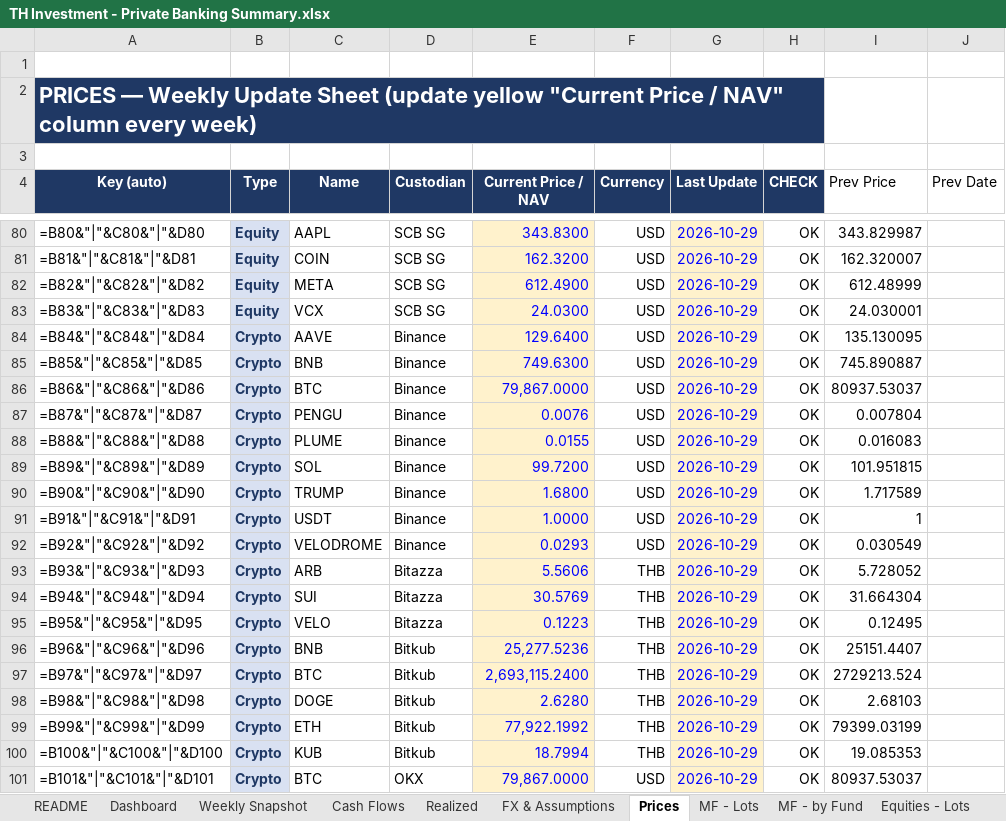
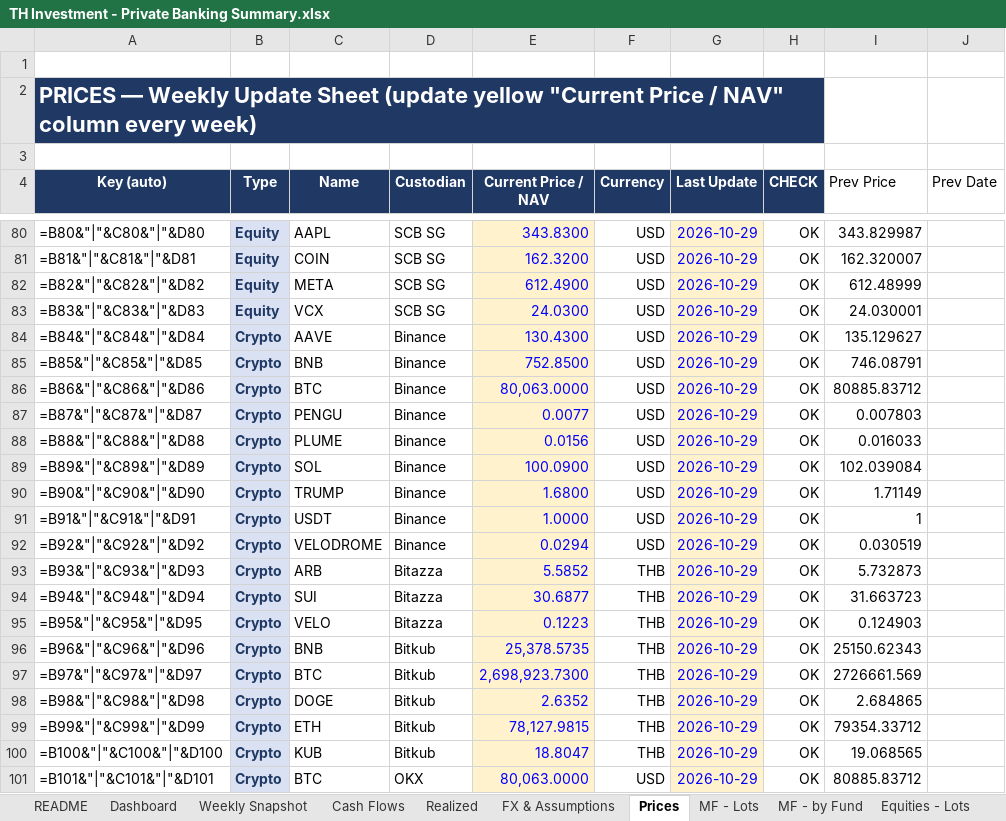
Before and after one commit to vsupakatitham-cloud/investment-dashboard, an Excel workbook: TH Investment - Private Banking Summary.xlsx, sheet Prices, drawn as a sheet; only a part is shown, gaps mark what is left out; values as stored, in another font and other column widths than the file's, no borders; formulas without a stored value are shown as written; conditional formats not drawn; the diff covers the shown part only; the diff names each change by its address in the sheet, - before the commit and + after, or states it on an @@ line.

```diff
--- a/TH Investment - Private Banking Summary.xlsx (sheet Prices)
+++ b/TH Investment - Private Banking Summary.xlsx (sheet Prices)
-E84 (Current Price / NAV): 129.6400
+E84 (Current Price / NAV): 130.4300
-I84 (Prev Price): 135.130095
+I84 (Prev Price): 135.129627
-E85 (Current Price / NAV): 749.6300
+E85 (Current Price / NAV): 752.8500
-I85 (Prev Price): 745.890887
+I85 (Prev Price): 746.08791
-E86 (Current Price / NAV): 79,867.0000
+E86 (Current Price / NAV): 80,063.0000
-I86 (Prev Price): 80937.53037
+I86 (Prev Price): 80885.83712
-E87 (Current Price / NAV): 0.0076
+E87 (Current Price / NAV): 0.0077
-I87 (Prev Price): 0.007804
+I87 (Prev Price): 0.007803
-E88 (Current Price / NAV): 0.0155
+E88 (Current Price / NAV): 0.0156
-I88 (Prev Price): 0.016083
+I88 (Prev Price): 0.016033
-E89 (Current Price / NAV): 99.7200
+E89 (Current Price / NAV): 100.0900
-I89 (Prev Price): 101.951815
+I89 (Prev Price): 102.039084
-I90 (Prev Price): 1.717589
+I90 (Prev Price): 1.71149
-E92 (Current Price / NAV): 0.0293
+E92 (Current Price / NAV): 0.0294
-I92 (Prev Price): 0.030549
+I92 (Prev Price): 0.030519
-E93 (Current Price / NAV): 5.5606
+E93 (Current Price / NAV): 5.5852
-I93 (Prev Price): 5.728052
+I93 (Prev Price): 5.732873
-E94 (Current Price / NAV): 30.5769
+E94 (Current Price / NAV): 30.6877
-I94 (Prev Price): 31.664304
+I94 (Prev Price): 31.663723
-I95 (Prev Price): 0.12495
+I95 (Prev Price): 0.124903
-E96 (Current Price / NAV): 25,277.5236
+E96 (Current Price / NAV): 25,378.5735
-I96 (Prev Price): 25151.4407
+I96 (Prev Price): 25150.62343
-E97 (Current Price / NAV): 2,693,115.2400
+E97 (Current Price / NAV): 2,698,923.7300
-I97 (Prev Price): 2729213.524
+I97 (Prev Price): 2726661.569
-E98 (Current Price / NAV): 2.6280
+E98 (Current Price / NAV): 2.6352
-I98 (Prev Price): 2.68103
+I98 (Prev Price): 2.684865
-E99 (Current Price / NAV): 77,922.1992
+E99 (Current Price / NAV): 78,127.9815
-I99 (Prev Price): 79399.03199
+I99 (Prev Price): 79354.33712
-E100 (Current Price / NAV): 18.7994
+E100 (Current Price / NAV): 18.8047
-I100 (Prev Price): 19.085353
+I100 (Prev Price): 19.068565
-E101 (Current Price / NAV): 79,867.0000
+E101 (Current Price / NAV): 80,063.0000
-I101 (Prev Price): 80937.53037
+I101 (Prev Price): 80885.83712
```
Also changed, not shown: 19 edited cells elsewhere in this sheet, sheet Weekly Snapshot, sheet FX & Assumptions, 3 other files.
